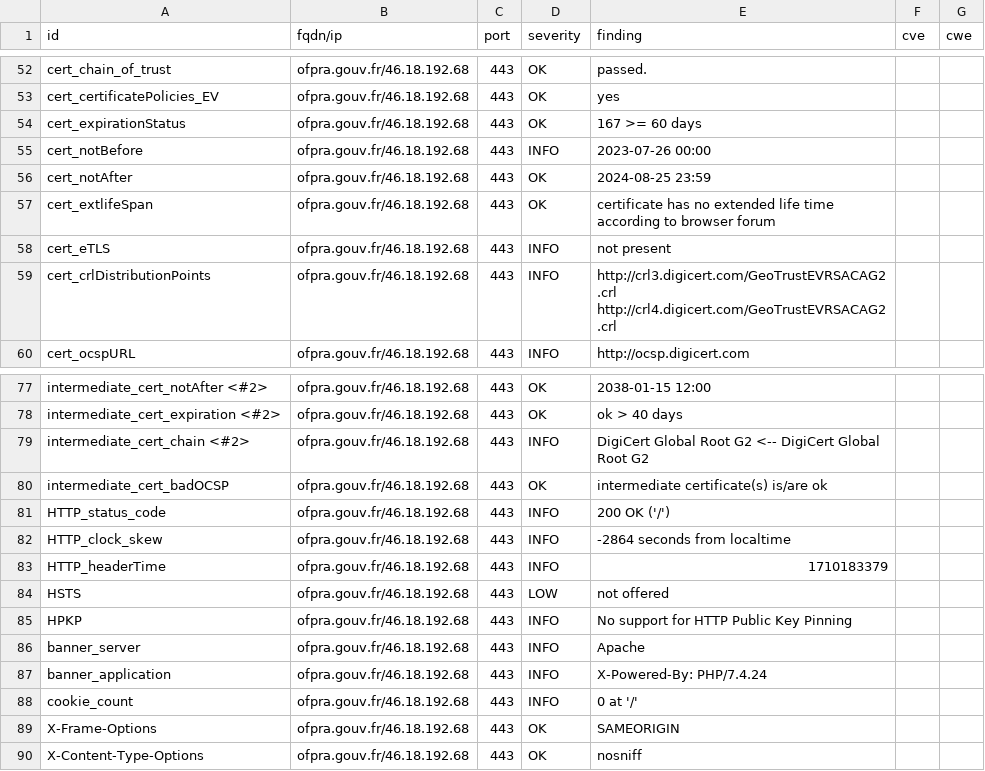
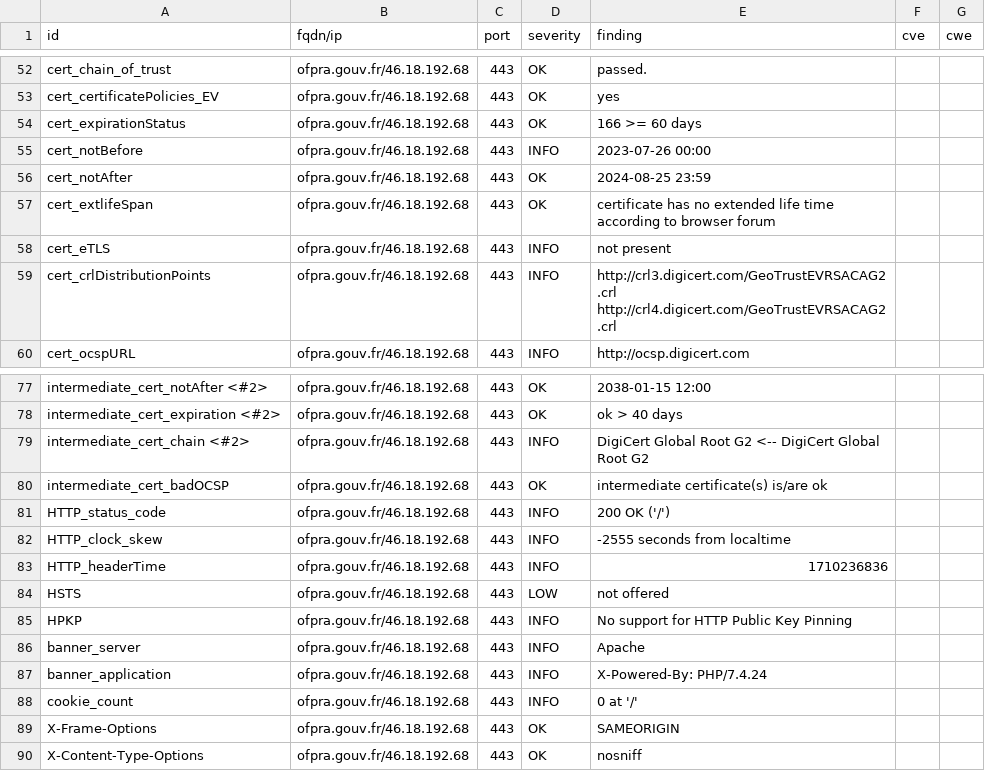
Before and after one commit to GKO-org/dashlordPrd9, a CSV file: results/aHR0cHM6Ly9vZnByYS5nb3V2LmZy/testssl.csv, drawn as a sheet; only a part is shown, gaps mark what is left out.

```diff
--- a/results/aHR0cHM6Ly9vZnByYS5nb3V2LmZy/testssl.csv
+++ b/results/aHR0cHM6Ly9vZnByYS5nb3V2LmZy/testssl.csv
@@ -53,3 +53,3 @@
 "cert_certificatePolicies_EV","ofpra.gouv.fr/46.18.192.68","443","OK","yes","",""
-"cert_expirationStatus","ofpra.gouv.fr/46.18.192.68","443","OK","167 >= 60 days","",""
+"cert_expirationStatus","ofpra.gouv.fr/46.18.192.68","443","OK","166 >= 60 days","",""
 "cert_notBefore","ofpra.gouv.fr/46.18.192.68","443","INFO","2023-07-26 00:00","",""
@@ -81,4 +81,4 @@
 "HTTP_status_code","ofpra.gouv.fr/46.18.192.68","443","INFO","200 OK ('/')","",""
-"HTTP_clock_skew","ofpra.gouv.fr/46.18.192.68","443","INFO","-2864 seconds from localtime","",""
-"HTTP_headerTime","ofpra.gouv.fr/46.18.192.68","443","INFO","1710183379","",""
+"HTTP_clock_skew","ofpra.gouv.fr/46.18.192.68","443","INFO","-2555 seconds from localtime","",""
+"HTTP_headerTime","ofpra.gouv.fr/46.18.192.68","443","INFO","1710236836","",""
 "HSTS","ofpra.gouv.fr/46.18.192.68","443","LOW","not offered","",""
```
Also changed, not shown: 8 other files.
